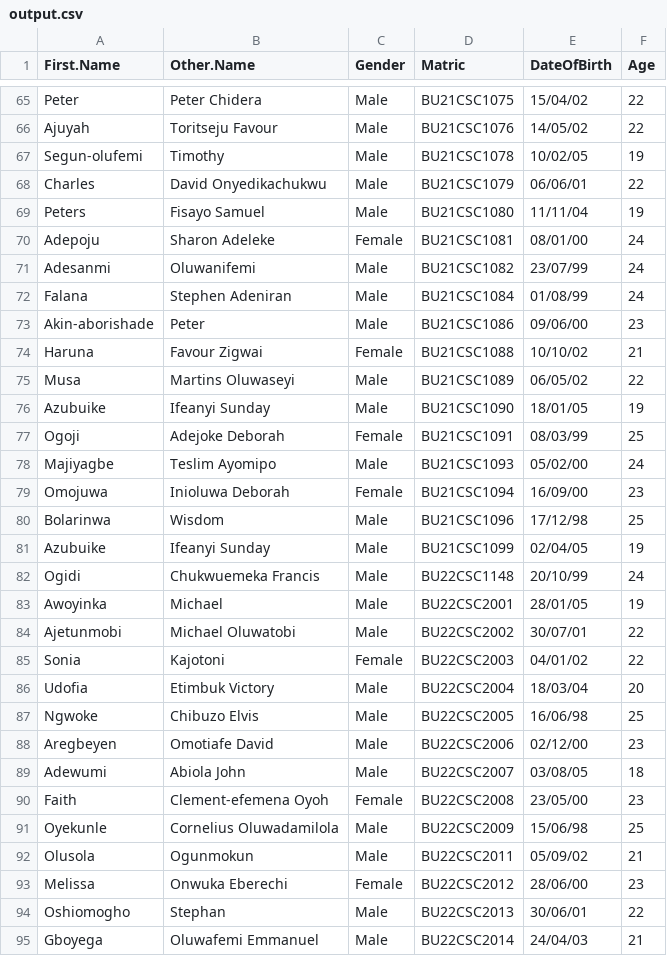
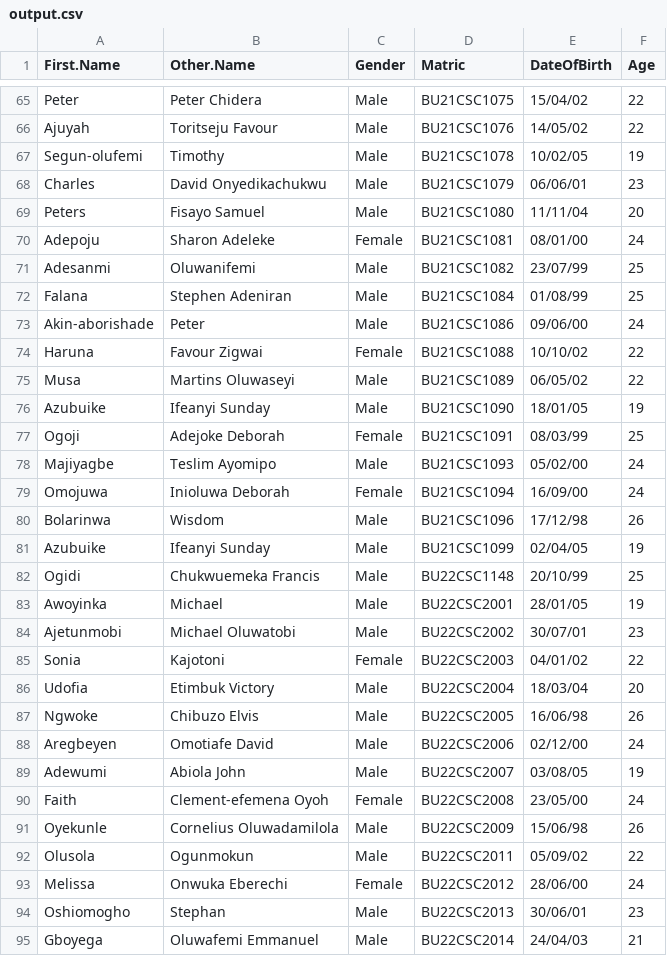
Before and after one commit to adewuyito/R_Group_project, a CSV file: output.csv, drawn as a sheet; only a part is shown, gaps mark what is left out; the diff covers the shown part only.

```diff
--- a/output.csv
+++ b/output.csv
@@ -67,9 +67,9 @@ Ajuyah,Toritseju Favour,Male,BU21CSC1076,14/05/02,22
 Segun-olufemi,Timothy,Male,BU21CSC1078,10/02/05,19
-Charles,David Onyedikachukwu,Male,BU21CSC1079,06/06/01,22
-Peters,Fisayo Samuel,Male,BU21CSC1080,11/11/04,19
+Charles,David Onyedikachukwu,Male,BU21CSC1079,06/06/01,23
+Peters,Fisayo Samuel,Male,BU21CSC1080,11/11/04,20
 Adepoju,Sharon Adeleke,Female,BU21CSC1081,08/01/00,24
-Adesanmi,Oluwanifemi,Male,BU21CSC1082,23/07/99,24
-Falana,Stephen Adeniran,Male,BU21CSC1084,01/08/99,24
-Akin-aborishade,Peter,Male,BU21CSC1086,09/06/00,23
-Haruna,Favour Zigwai,Female,BU21CSC1088,10/10/02,21
+Adesanmi,Oluwanifemi,Male,BU21CSC1082,23/07/99,25
+Falana,Stephen Adeniran,Male,BU21CSC1084,01/08/99,25
+Akin-aborishade,Peter,Male,BU21CSC1086,09/06/00,24
+Haruna,Favour Zigwai,Female,BU21CSC1088,10/10/02,22
 Musa,Martins Oluwaseyi,Male,BU21CSC1089,06/05/02,22
@@ -78,18 +78,18 @@ Ogoji,Adejoke Deborah,Female,BU21CSC1091,08/03/99,25
 Majiyagbe,Teslim Ayomipo,Male,BU21CSC1093,05/02/00,24
-Omojuwa,Inioluwa Deborah,Female,BU21CSC1094,16/09/00,23
-Bolarinwa,Wisdom,Male,BU21CSC1096,17/12/98,25
+Omojuwa,Inioluwa Deborah,Female,BU21CSC1094,16/09/00,24
+Bolarinwa,Wisdom,Male,BU21CSC1096,17/12/98,26
 Azubuike,Ifeanyi Sunday,Male,BU21CSC1099,02/04/05,19
-Ogidi,Chukwuemeka Francis,Male,BU22CSC1148,20/10/99,24
+Ogidi,Chukwuemeka Francis,Male,BU22CSC1148,20/10/99,25
 Awoyinka,Michael,Male,BU22CSC2001,28/01/05,19
-Ajetunmobi,Michael Oluwatobi,Male,BU22CSC2002,30/07/01,22
+Ajetunmobi,Michael Oluwatobi,Male,BU22CSC2002,30/07/01,23
 Sonia,Kajotoni,Female,BU22CSC2003,04/01/02,22
 Udofia,Etimbuk Victory,Male,BU22CSC2004,18/03/04,20
-Ngwoke,Chibuzo Elvis,Male,BU22CSC2005,16/06/98,25
-Aregbeyen,Omotiafe David,Male,BU22CSC2006,02/12/00,23
-Adewumi,Abiola John,Male,BU22CSC2007,03/08/05,18
-Faith,Clement-efemena Oyoh,Female,BU22CSC2008,23/05/00,23
-Oyekunle,Cornelius Oluwadamilola,Male,BU22CSC2009,15/06/98,25
-Olusola,Ogunmokun,Male,BU22CSC2011,05/09/02,21
-Melissa,Onwuka Eberechi,Female,BU22CSC2012,28/06/00,23
-Oshiomogho,Stephan,Male,BU22CSC2013,30/06/01,22
+Ngwoke,Chibuzo Elvis,Male,BU22CSC2005,16/06/98,26
+Aregbeyen,Omotiafe David,Male,BU22CSC2006,02/12/00,24
+Adewumi,Abiola John,Male,BU22CSC2007,03/08/05,19
+Faith,Clement-efemena Oyoh,Female,BU22CSC2008,23/05/00,24
+Oyekunle,Cornelius Oluwadamilola,Male,BU22CSC2009,15/06/98,26
+Olusola,Ogunmokun,Male,BU22CSC2011,05/09/02,22
+Melissa,Onwuka Eberechi,Female,BU22CSC2012,28/06/00,24
+Oshiomogho,Stephan,Male,BU22CSC2013,30/06/01,23
 Gboyega,Oluwafemi Emmanuel,Male,BU22CSC2014,24/04/03,21
```
Also changed, not shown: 39 edited cells elsewhere in this file, 1 other file.
